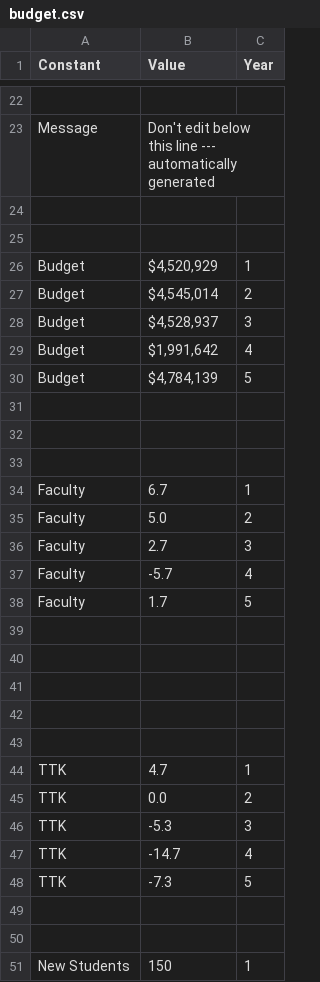
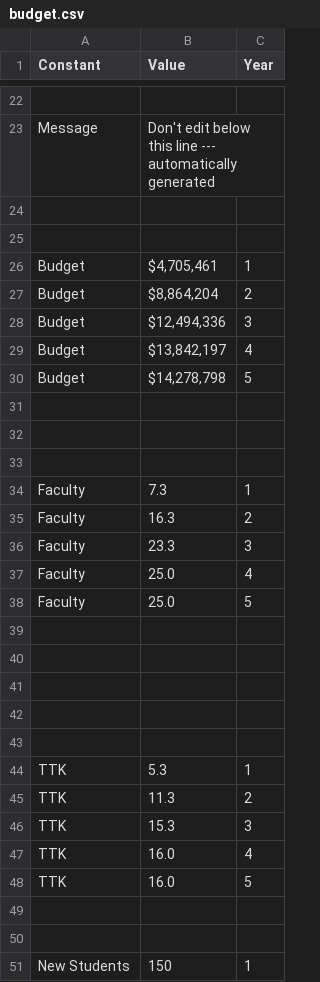
Before and after one commit to ezubaric/bs_in_ai, a CSV file: course_source/budget.csv, drawn as a sheet; only a part is shown, gaps mark what is left out; the diff covers the shown part only.

Commit message:
budget numbers

```diff
--- a/course_source/budget.csv
+++ b/course_source/budget.csv
@@ -25,7 +25,7 @@ Message,Don't edit below this line --- automatically generated,
 ,,
-Budget,"$4,520,929",1
-Budget,"$4,545,014",2
-Budget,"$4,528,937",3
-Budget,"$1,991,642",4
-Budget,"$4,784,139",5
+Budget,"$4,705,461",1
+Budget,"$8,864,204",2
+Budget,"$12,494,336",3
+Budget,"$13,842,197",4
+Budget,"$14,278,798",5
 ,,
@@ -33,7 +33,7 @@ Budget,"$4,784,139",5
 ,,
-Faculty,6.7,1
-Faculty,5.0,2
-Faculty,2.7,3
-Faculty,-5.7,4
-Faculty,1.7,5
+Faculty,7.3,1
+Faculty,16.3,2
+Faculty,23.3,3
+Faculty,25.0,4
+Faculty,25.0,5
 ,,
@@ -43,7 +43,7 @@ Faculty,1.7,5
 ,,
-TTK,4.7,1
-TTK,0.0,2
-TTK,-5.3,3
-TTK,-14.7,4
-TTK,-7.3,5
+TTK,5.3,1
+TTK,11.3,2
+TTK,15.3,3
+TTK,16.0,4
+TTK,16.0,5
 ,,
```
Also changed, not shown: 5 edited cells elsewhere in this file, course_source/courses.csv, 14 other files.
